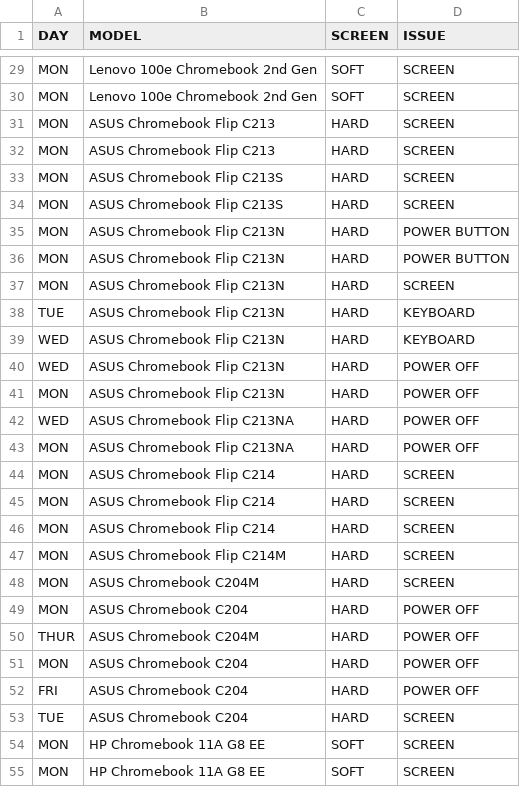
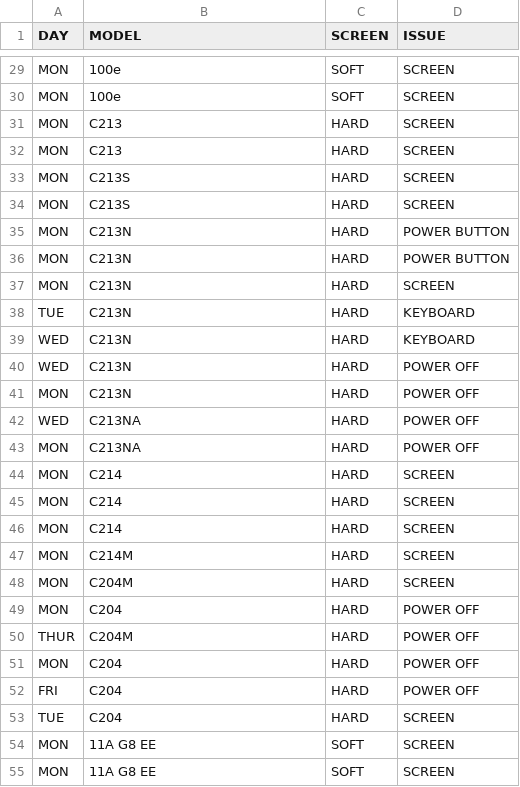
Before and after one commit to AlexFoster10/CHROMEBOOK_ML, a CSV file: data.csv, drawn as a sheet; only a part is shown, gaps mark what is left out; the diff covers the shown part only; the diff names each change by its address in the sheet, - before the commit and + after, or states it on an @@ line.

```diff
--- a/data.csv
+++ b/data.csv
-B29:B30 (MODEL): Lenovo 100e Chromebook 2nd Gen
+B29:B30 (MODEL): 100e
-B31:B32 (MODEL): ASUS Chromebook Flip C213
+B31:B32 (MODEL): C213
-B33:B34 (MODEL): ASUS Chromebook Flip C213S
+B33:B34 (MODEL): C213S
-B35:B41 (MODEL): ASUS Chromebook Flip C213N
+B35:B41 (MODEL): C213N
-B42:B43 (MODEL): ASUS Chromebook Flip C213NA
+B42:B43 (MODEL): C213NA
-B44:B46 (MODEL): ASUS Chromebook Flip C214
+B44:B46 (MODEL): C214
-B47 (MODEL): ASUS Chromebook Flip C214M
+B47 (MODEL): C214M
-B48 (MODEL): ASUS Chromebook C204M
+B48 (MODEL): C204M
-B49 (MODEL): ASUS Chromebook C204
+B49 (MODEL): C204
-B50 (MODEL): ASUS Chromebook C204M
+B50 (MODEL): C204M
-B51:B53 (MODEL): ASUS Chromebook C204
+B51:B53 (MODEL): C204
-B54:B55 (MODEL): HP Chromebook 11A G8 EE
+B54:B55 (MODEL): 11A G8 EE
```
Also changed, not shown: 35 edited cells elsewhere in this file, 1 other file.
